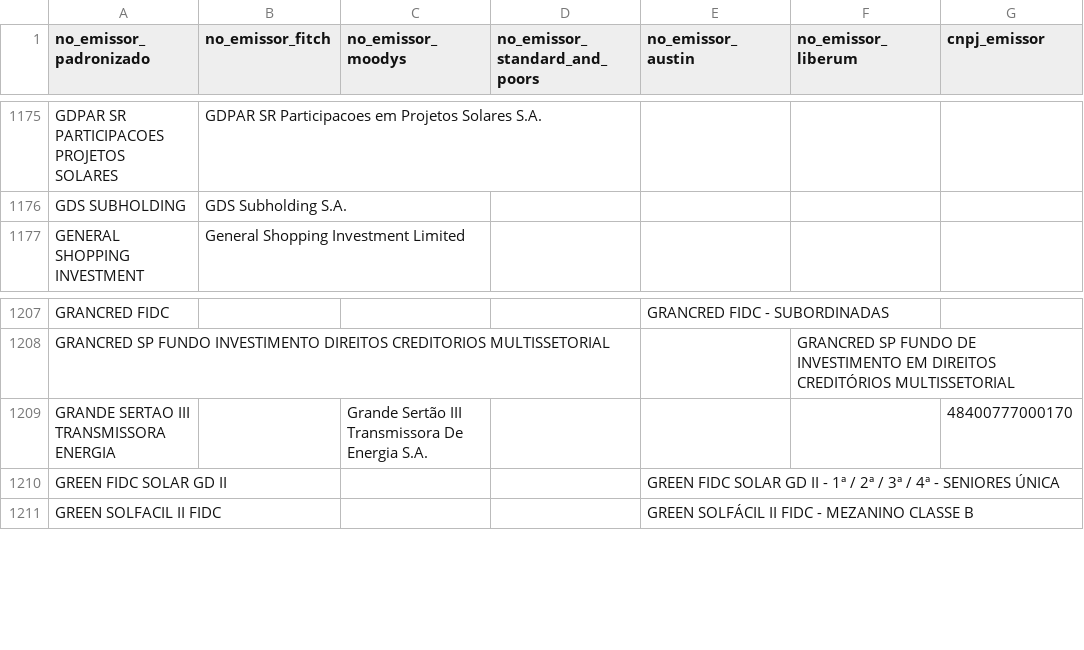
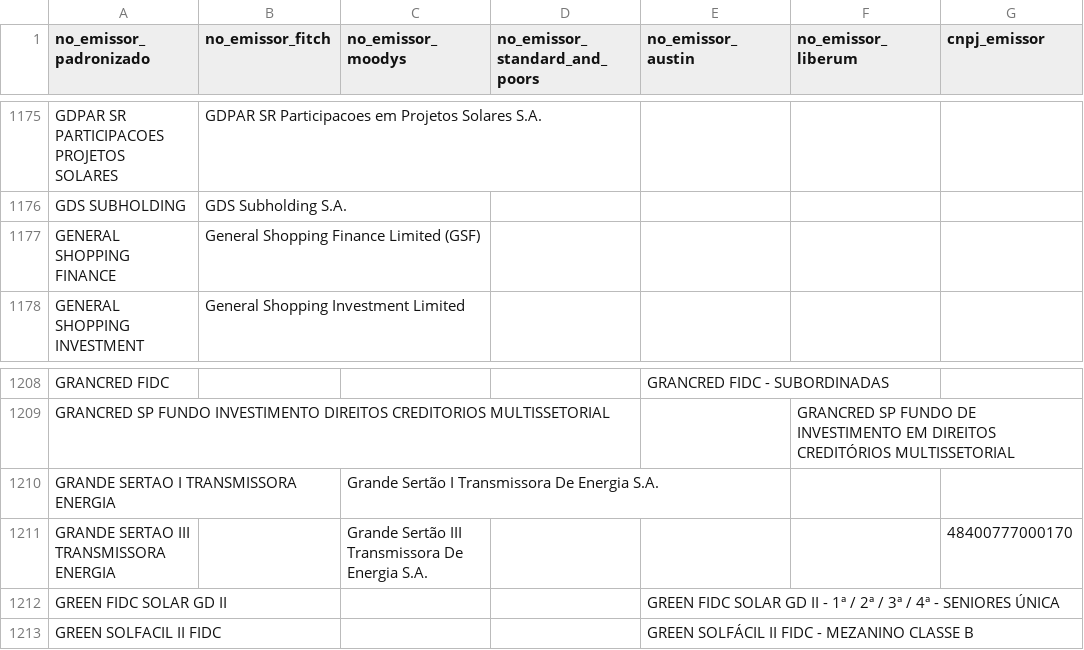
Before and after one commit to PulseDataLabs/PulseRatingsBrasil, a CSV file: data/emissores_consolidado.csv, drawn as a sheet; only a part is shown, gaps mark what is left out; the diff names each change by its address in the sheet, - before the commit and + after, or states it on an @@ line.

```diff
--- a/data/emissores_consolidado.csv
+++ b/data/emissores_consolidado.csv
+row 1177: GENERAL SHOPPING FINANCE | General Shopping Finance Limited (GSF)
+row 1210: GRANDE SERTAO I TRANSMISSORA ENERGIA |  | Grande Sertão I Transmissora De Energia S.A.
```
Also changed, not shown: data/austin_ratings.csv, data/fitch_emissores.csv, 12 other files.
